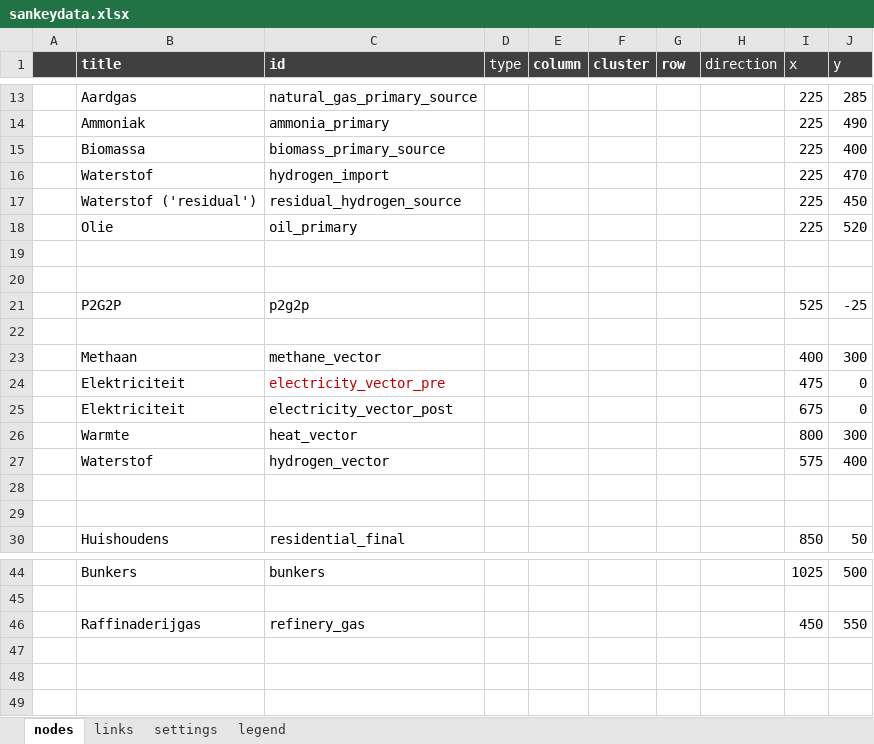
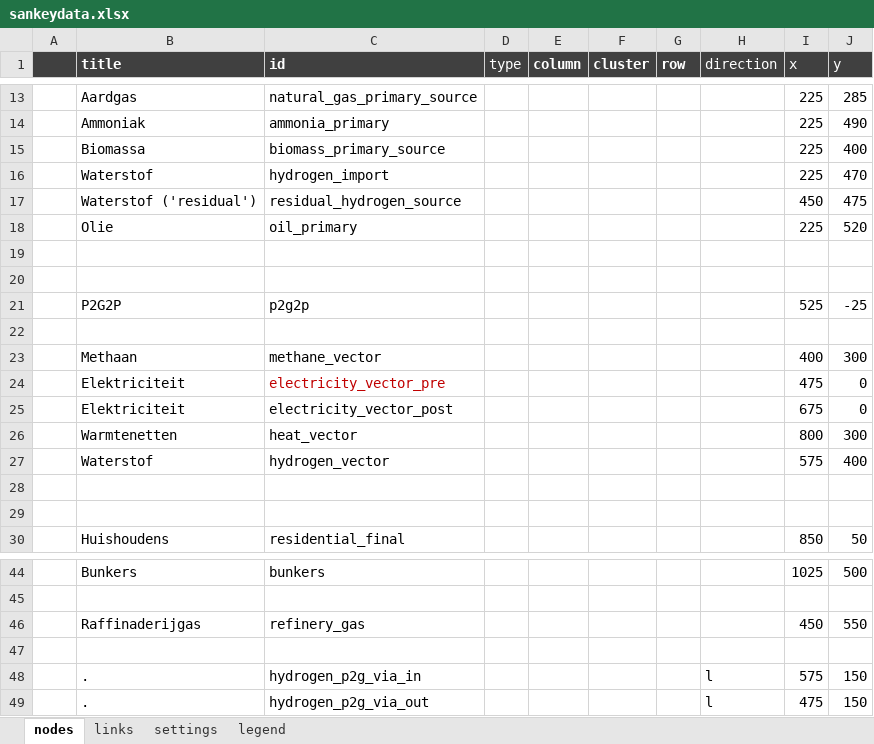
Before and after one commit to rvo-nl/rkes, an Excel workbook: data/sankeydata.xlsx, sheet nodes, drawn as a sheet; only a part is shown, gaps mark what is left out; values as stored, in another font and other column widths than the file's, no borders; conditional formats not drawn; the diff names each change by its address in the sheet, - before the commit and + after, or states it on an @@ line.

```diff
--- a/data/sankeydata.xlsx (sheet nodes)
+++ b/data/sankeydata.xlsx (sheet nodes)
-I17 (x): 225
+I17 (x): 450
-J17 (y): 450
+J17 (y): 475
-B26 (title): Warmte
+B26 (title): Warmtenetten
+row 47: (empty)
+row 48:  | . | hydrogen_p2g_via_in |  |  |  |  | l | 575 | 150
+row 49:  | . | hydrogen_p2g_via_out |  |  |  |  | l | 475 | 150
```
Also changed, not shown: sheet links, formulas that keep their value.
